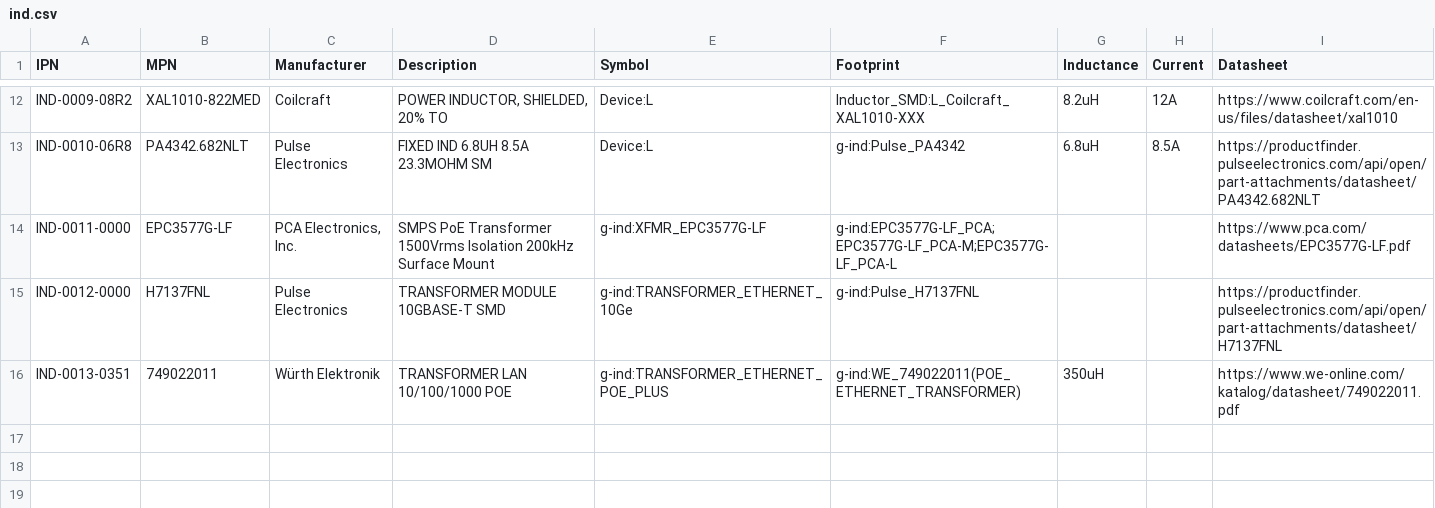
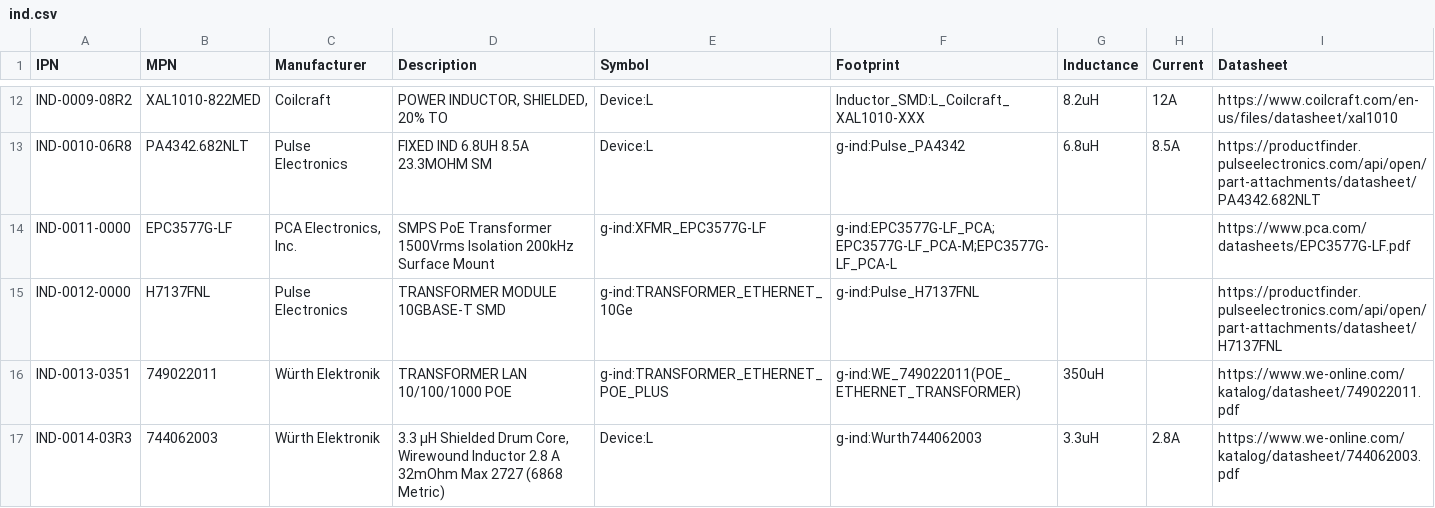
Before and after one commit to git-plm/parts, a CSV file: ind.csv, drawn as a sheet; only a part is shown, gaps mark what is left out.

```diff
--- a/ind.csv
+++ b/ind.csv
@@ -16 +16,2 @@ IND-0012-0000,H7137FNL,Pulse Electronics,TRANSFORMER MODULE 10GBASE-T SMD,g-ind:
 IND-0013-0351,749022011,Würth Elektronik,TRANSFORMER LAN 10/100/1000 POE,g-ind:TRANSFORMER_ETHERNET_POE_PLUS,g-ind:WE_749022011(POE_ETHERNET_TRANSFORMER),350uH,,https://www.we-online.com/katalog/datasheet/749022011.pdf
+IND-0014-03R3,744062003,Würth Elektronik,"3.3 µH Shielded Drum Core, Wirewound Inductor 2.8 A 32mOhm Max 2727 (6868 Metric)",Device:L,g-ind:Wurth744062003,3.3uH,2.8A,https://www.we-online.com/katalog/datasheet/744062003.pdf
```
Also changed, not shown: ics.csv, res.csv, 5 other files.
